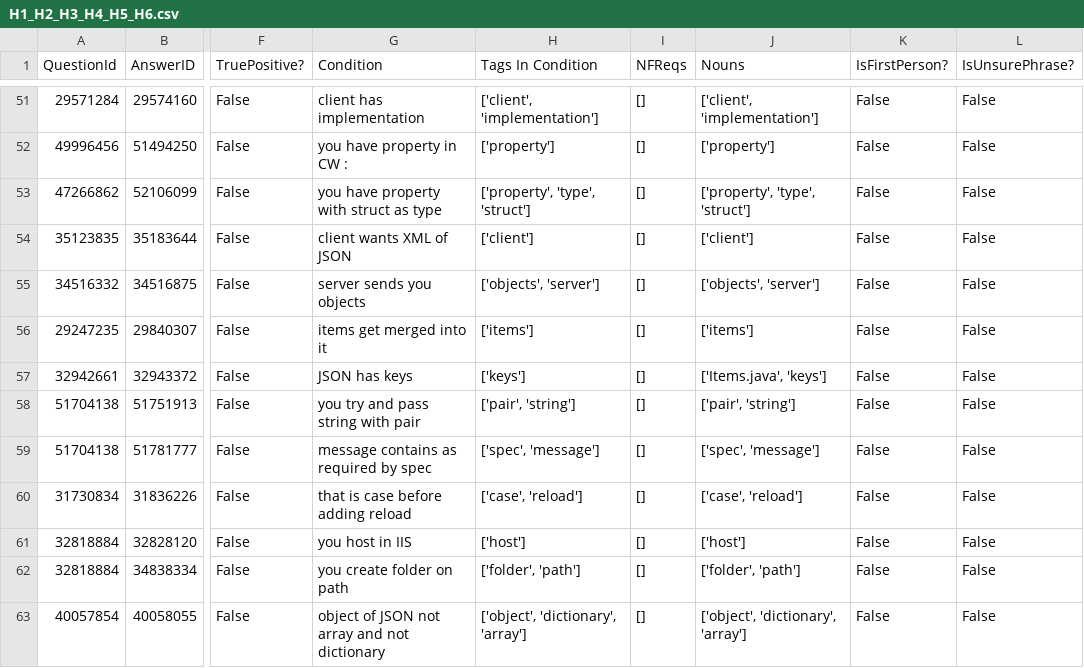
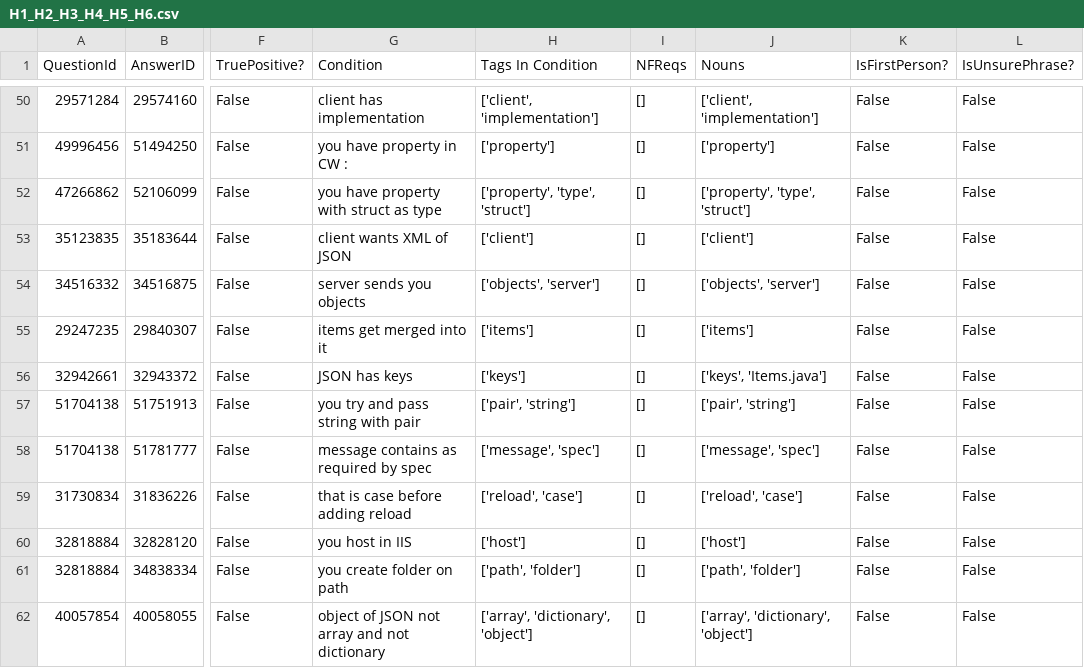
Before and after one commit to ualberta-smr/StackOverflowNavCues, a CSV file: benchmark/results/H1_H2_H3_H4_H5_H6.csv, drawn as a sheet; only a part is shown, gaps mark what is left out; addresses are those after the commit; the diff covers the shown part only; the diff names each change by its address in the sheet, - before the commit and + after, or states it on an @@ line.

```diff
--- a/benchmark/results/H1_H2_H3_H4_H5_H6.csv
+++ b/benchmark/results/H1_H2_H3_H4_H5_H6.csv
-J56 (Nouns): ['Items.java', 'keys']
+J56 (Nouns): ['keys', 'Items.java']
-H58 (Tags In Condition): ['spec', 'message']
+H58 (Tags In Condition): ['message', 'spec']
-J58 (Nouns): ['spec', 'message']
+J58 (Nouns): ['message', 'spec']
-H59 (Tags In Condition): ['case', 'reload']
+H59 (Tags In Condition): ['reload', 'case']
-J59 (Nouns): ['case', 'reload']
+J59 (Nouns): ['reload', 'case']
-H61 (Tags In Condition): ['folder', 'path']
+H61 (Tags In Condition): ['path', 'folder']
-J61 (Nouns): ['folder', 'path']
+J61 (Nouns): ['path', 'folder']
-H62 (Tags In Condition): ['object', 'dictionary', 'array']
+H62 (Tags In Condition): ['array', 'dictionary', 'object']
-J62 (Nouns): ['object', 'dictionary', 'array']
+J62 (Nouns): ['array', 'dictionary', 'object']
```
Also changed, not shown: 3 removed rows and 57 edited cells elsewhere in this file, benchmark/results/H1_H2.csv, benchmark/results/H1_H2_H3.csv, 8 other files.
